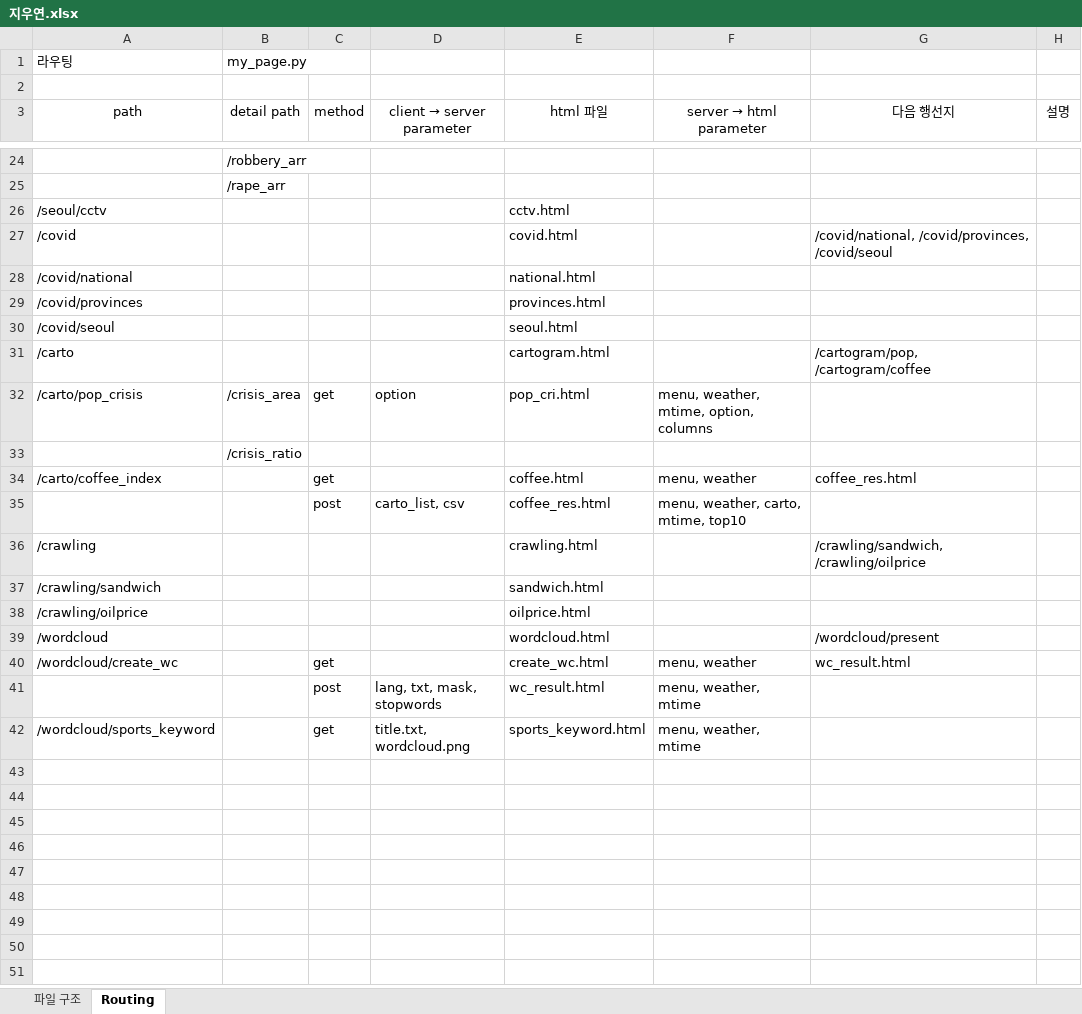
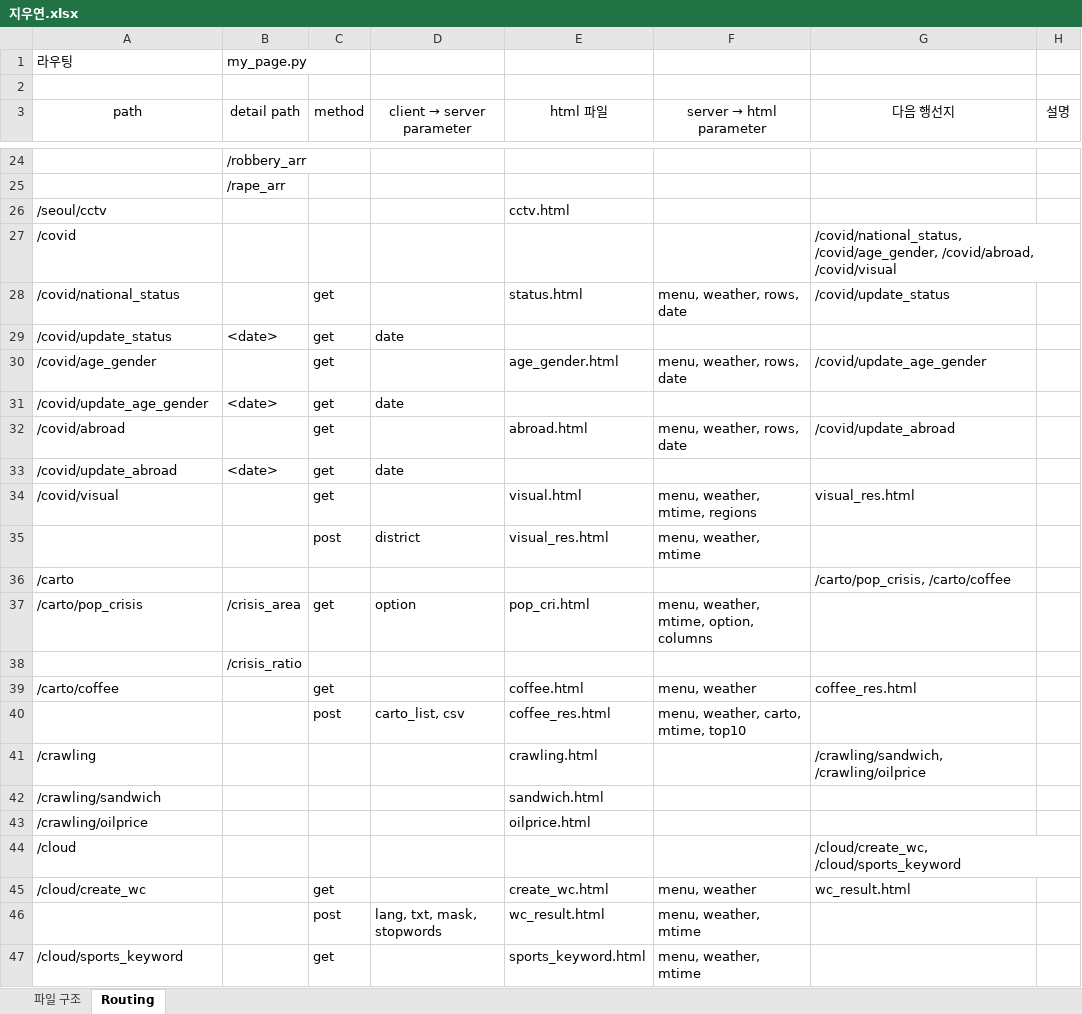
Before and after one commit to STNox/Python-flask, an Excel workbook: Python-flask/지우연.xlsx, sheet Routing, drawn as a sheet; only a part is shown, gaps mark what is left out; values as stored, in another font and other column widths than the file's, no borders; removed rows and columns are numbered as before the commit, all else as after; the diff covers the shown part only; the diff names each change by its address in the sheet, - before the commit and + after, or states it on an @@ line.

Commit message:
Flask Web

```diff
--- a/Python-flask/지우연.xlsx (sheet Routing)
+++ b/Python-flask/지우연.xlsx (sheet Routing)
-E27 (html 파일): covid.html
+E27 (html 파일): (empty)
-G27 (다음 행선지): /covid/national, /covid/provinces, /covid/seoul
+G27 (다음 행선지): /covid/national_status, /covid/age_gender, /covid/abroad, /covid/visual
-row 28: /covid/national |  |  |  | national.html
-row 29: /covid/provinces |  |  |  | provinces.html
-row 30: /covid/seoul |  |  |  | seoul.html
+row 28: /covid/national_status |  | get |  | status.html | menu, weather, rows, date | /covid/update_status
+row 29: /covid/update_status | <date> | get | date
+row 30: /covid/age_gender |  | get |  | age_gender.html | menu, weather, rows, date | /covid/update_age_gender
+row 31: /covid/update_age_gender | <date> | get | date
+row 32: /covid/abroad |  | get |  | abroad.html | menu, weather, rows, date | /covid/update_abroad
+row 33: /covid/update_abroad | <date> | get | date
+row 34: /covid/visual |  | get |  | visual.html | menu, weather, mtime, regions | visual_res.html
+row 35:  |  | post | district | visual_res.html | menu, weather, mtime
-E36 (html 파일): cartogram.html
+E36 (html 파일): (empty)
-G36 (다음 행선지): /cartogram/pop, /cartogram/coffee
+G36 (다음 행선지): /carto/pop_crisis, /carto/coffee
-A39 (path): /carto/coffee_index
+A39 (path): /carto/coffee
-row 39: /wordcloud |  |  |  | wordcloud.html |  | /wordcloud/present
+row 44: /cloud |  |  |  |  |  | /cloud/create_wc, /cloud/sports_keyword
-A45 (path): /wordcloud/create_wc
+A45 (path): /cloud/create_wc
-A47 (path): /wordcloud/sports_keyword
+A47 (path): /cloud/sports_keyword
-D47 (client → server parameter): title.txt, wordcloud.png
+D47 (client → server parameter): (empty)
```
Also changed, not shown: 2 edited cells elsewhere in this sheet, sheet 파일 구조, 10 other files.
